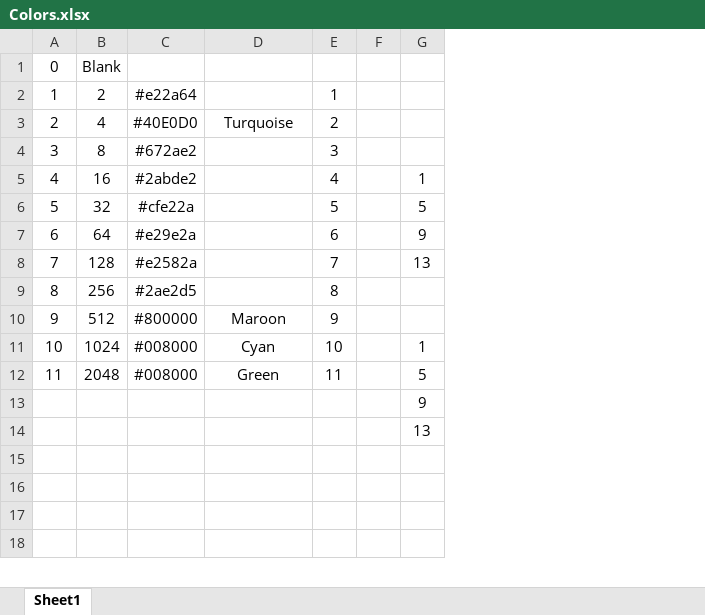
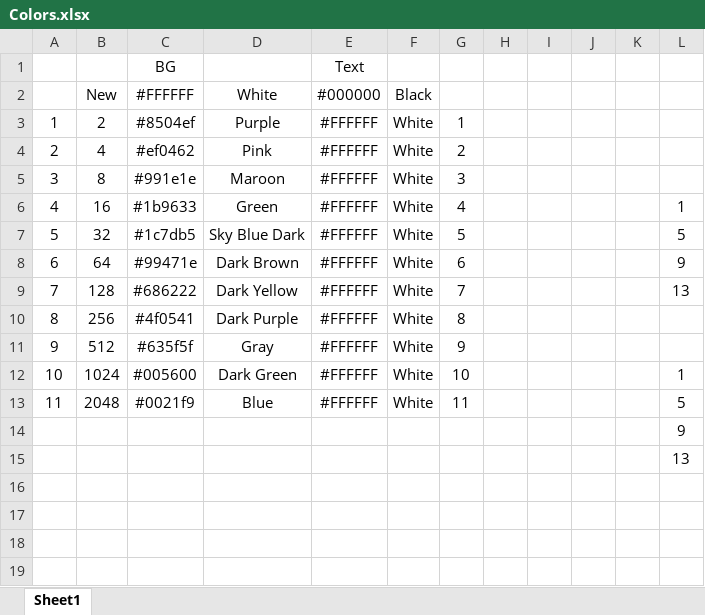
Before and after one commit to ShriramSuryawanshi/Android-2048_Game, an Excel workbook: Colors.xlsx, sheet Sheet1, drawn as a sheet; only a part is shown; values as stored, in another font and other column widths than the file's, no borders; removed rows and columns are numbered as before the commit, all else as after; rows hold the shown columns only; the diff covers the shown part only; the diff names each change by its address in the sheet, - before the commit and + after, or states it on an @@ line.

Commit message:
Added all direction animations, colors, removed buttons and enabled swipe actions again

```diff
--- a/Colors.xlsx (sheet Sheet1)
+++ b/Colors.xlsx (sheet Sheet1)
-column C, rows 2-12: #e22a64 | #40E0D0 | #672ae2 | #2abde2 | #cfe22a | #e29e2a | #e2582a | #2ae2d5 | #800000 | #008000 | #008000
+column C, row 1: BG; rows 3-13: #8504ef | #ef0462 | #991e1e | #1b9633 | #1c7db5 | #99471e | #686222 | #4f0541 | #635f5f | #005600 | #0021f9
+column E, row 1: Text; rows 3-13: all #FFFFFF
+column F, rows 3-13: all White
-column F, empty
+column H, empty
+column I, empty
+column J, empty
+column K, empty
@@ column A renumbered in row 1 @@
-B1: Blank
+B1: (empty)
+row 2:  | New | #FFFFFF | White | #000000 | Black
-D3: (empty)
+D3: Purple
-D4: Turquoise
+D4: Pink
-D5: (empty)
+D5: Maroon
-D6: (empty)
+D6: Green
-D7: (empty)
+D7: Sky Blue Dark
-D8: (empty)
+D8: Dark Brown
-D9: (empty)
+D9: Dark Yellow
-D10: (empty)
+D10: Dark Purple
-D11: Maroon
+D11: Gray
-D12: Cyan
+D12: Dark Green
-D13: Green
+D13: Blue
```
Also changed, not shown: 5 added rows, 4 removed rows and 9 edited cells elsewhere in this sheet, formulas that keep their value, 3 other files.
